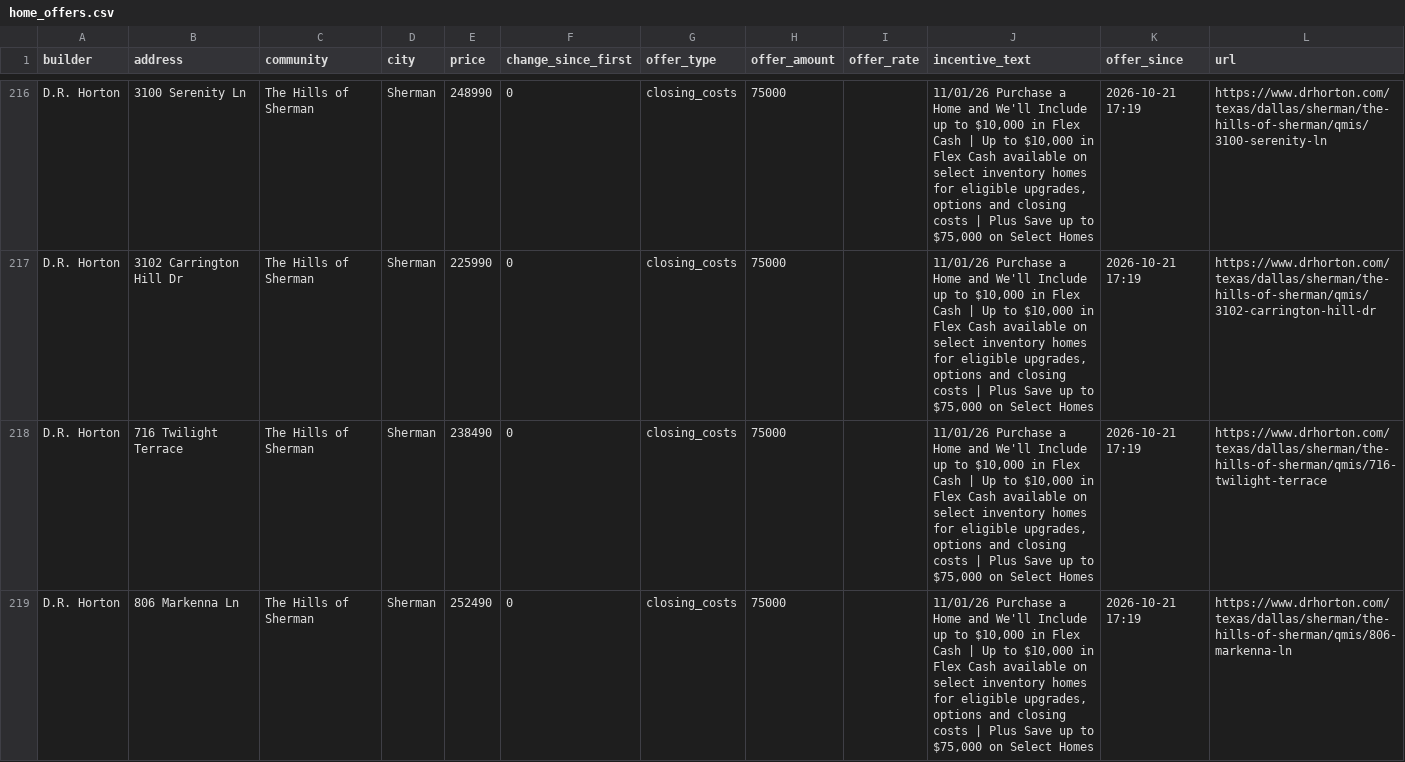
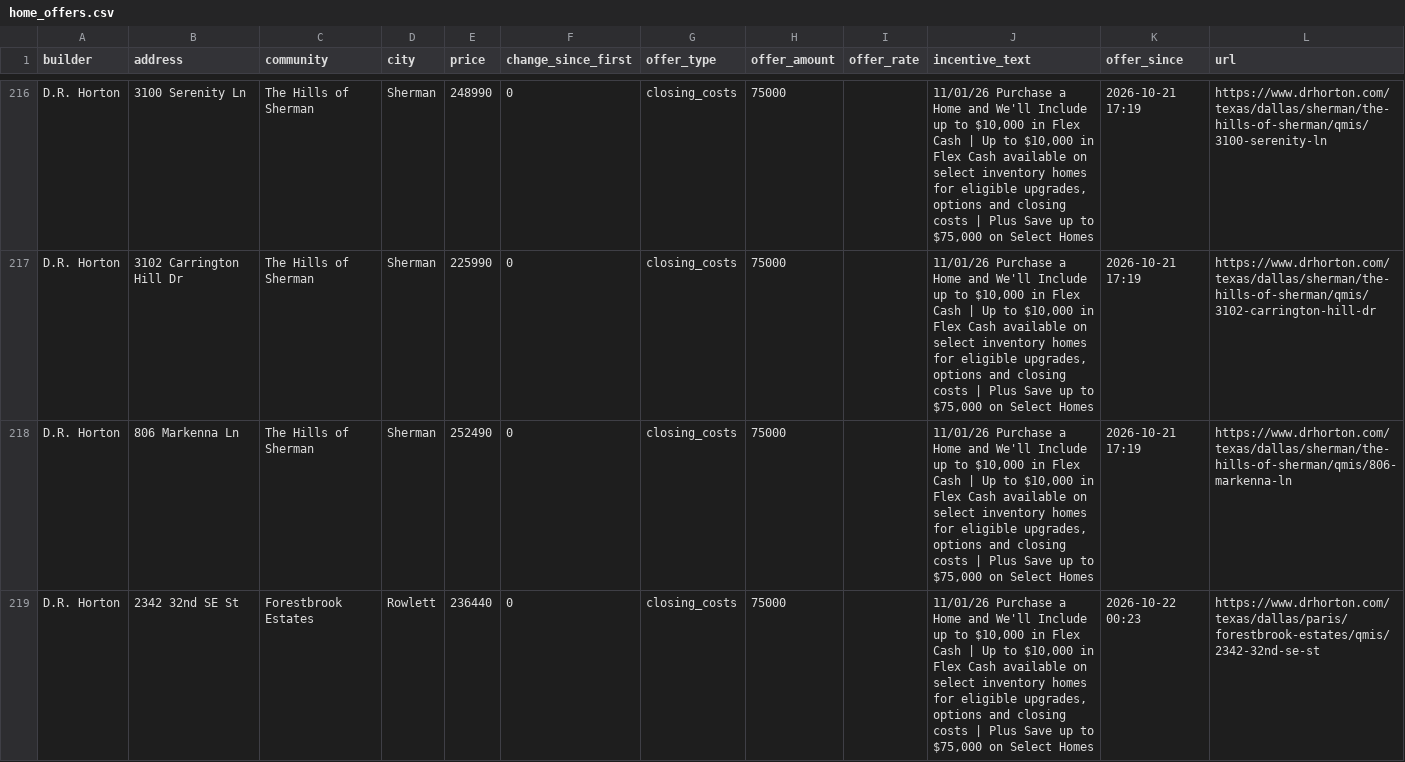
Before and after one commit to Crutledge13/dfw-builder-tracker, a CSV file: docs/data/home_offers.csv, drawn as a sheet; only a part is shown, gaps mark what is left out; the shorter side is filled out with more unchanged rows; the diff covers the shown part only; the diff names each change by its address in the sheet, - before the commit and + after, or states it on an @@ line.

```diff
--- a/docs/data/home_offers.csv
+++ b/docs/data/home_offers.csv
-row 218: D.R. Horton | 716 Twilight Terrace | The Hills of Sherman | Sherman | 238490 | 0 | closing_costs | 75000 |  | 11/01/26 Purchase a Home and We'll Include up to $10,000 in Flex Cash | Up to $10,000 in Flex Cash available on select inventory homes for eligible upgrades, options and closing costs | Plus Save up to $75,000 on Select Homes | 2026-10-21 17:19 | https://www.drhorton.com/texas/dallas/sherman/the-hills-of-sherman/qmis/716-twilight-terrace
```
Also changed, not shown: 5 removed rows elsewhere in this file, docs/data/incentives.csv, docs/data/new_homes.csv, 21 other files.
